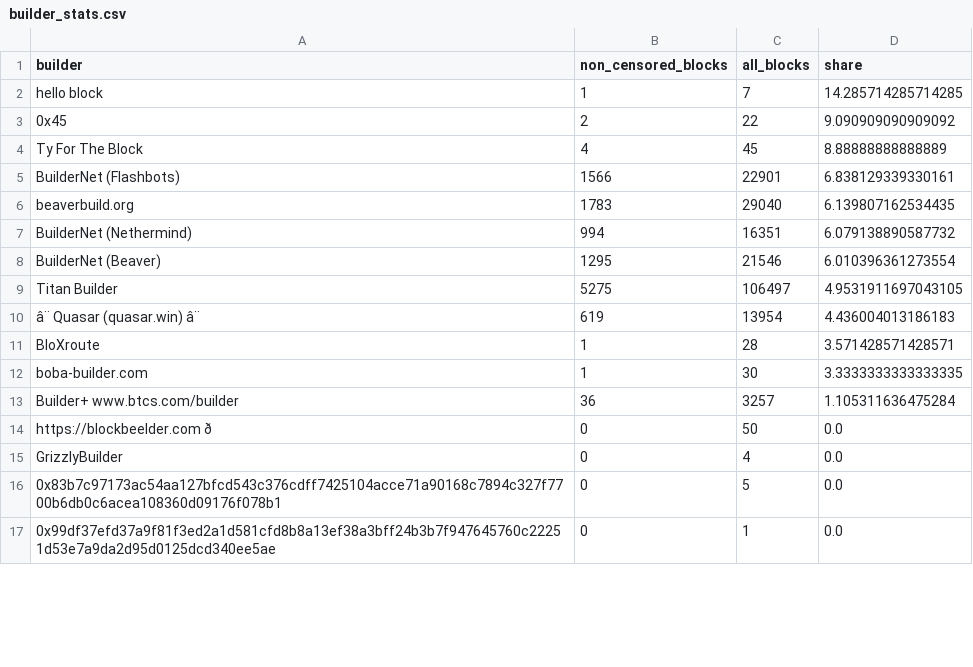
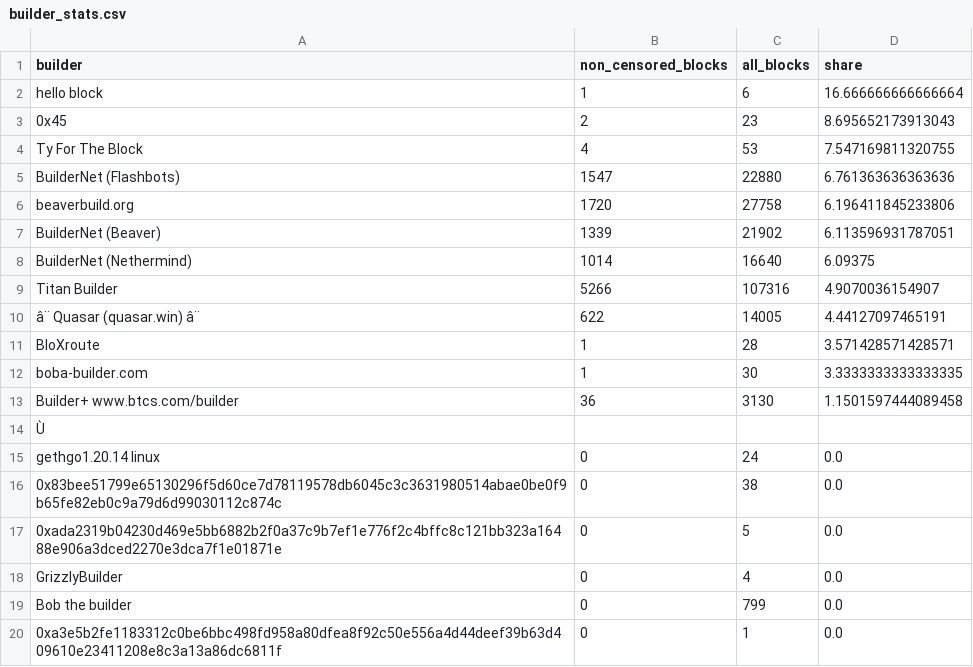
Before and after one commit to nerolation/censorship.pics, a CSV file: data/builder_stats.csv, drawn as a sheet; only a part is shown; the shorter side is filled out with more unchanged rows; removed rows and columns are numbered as before the commit, all else as after; the diff covers the shown part only; the diff names each change by its address in the sheet, - before the commit and + after, or states it on an @@ line.

```diff
--- a/data/builder_stats.csv
+++ b/data/builder_stats.csv
-C2 (all_blocks): 7
+C2 (all_blocks): 6
-D2 (share): 14.285714285714285
+D2 (share): 16.666666666666664
-C3 (all_blocks): 22
+C3 (all_blocks): 23
-D3 (share): 9.090909090909092
+D3 (share): 8.695652173913043
-C4 (all_blocks): 45
+C4 (all_blocks): 53
-D4 (share): 8.88888888888889
+D4 (share): 7.547169811320755
-B5 (non_censored_blocks): 1566
+B5 (non_censored_blocks): 1547
-C5 (all_blocks): 22901
+C5 (all_blocks): 22880
-D5 (share): 6.838129339330161
+D5 (share): 6.761363636363636
-B6 (non_censored_blocks): 1783
+B6 (non_censored_blocks): 1720
-C6 (all_blocks): 29040
+C6 (all_blocks): 27758
-D6 (share): 6.139807162534435
+D6 (share): 6.196411845233806
-row 7: BuilderNet (Nethermind) | 994 | 16351 | 6.079138890587732
-B7 (non_censored_blocks): 1295
+B7 (non_censored_blocks): 1339
-C7 (all_blocks): 21546
+C7 (all_blocks): 21902
-D7 (share): 6.010396361273554
+D7 (share): 6.113596931787051
+row 8: BuilderNet (Nethermind) | 1014 | 16640 | 6.09375
-B9 (non_censored_blocks): 5275
+B9 (non_censored_blocks): 5266
-C9 (all_blocks): 106497
+C9 (all_blocks): 107316
-D9 (share): 4.9531911697043105
+D9 (share): 4.9070036154907
-B10 (non_censored_blocks): 619
+B10 (non_censored_blocks): 622
-C10 (all_blocks): 13954
+C10 (all_blocks): 14005
-D10 (share): 4.436004013186183
+D10 (share): 4.44127097465191
-C13 (all_blocks): 3257
+C13 (all_blocks): 3130
-D13 (share): 1.105311636475284
+D13 (share): 1.1501597444089458
@@ row 19 moved to row 14: Ù @@
-A15 (builder): https://blockbeelder.com ð
+A15 (builder): gethgo1.20.14 linux
-C15 (all_blocks): 50
+C15 (all_blocks): 24
+row 16: 0x83bee51799e65130296f5d60ce7d78119578db6045c3c3631980514abae0be0f9b65fe82eb0c9a79d6d99030112c874c | 0 | 38 | 0.0
+row 17: 0xada2319b04230d469e5bb6882b2f0a37c9b7ef1e776f2c4bffc8c121bb323a16488e906a3dced2270e3dca7f1e01871e | 0 | 5 | 0.0
+row 19: Bob the builder | 0 | 799 | 0.0
@@ row 23 moved to row 20: 0xa3e5b2fe1183312c0be6bbc498fd958a80dfea… @@
```
Also changed, not shown: 5 added rows, 7 removed rows and 1 moved row elsewhere in this file, data/builder_censorship_share.csv, data/relay_censorship_share.csv, 4 other files.
